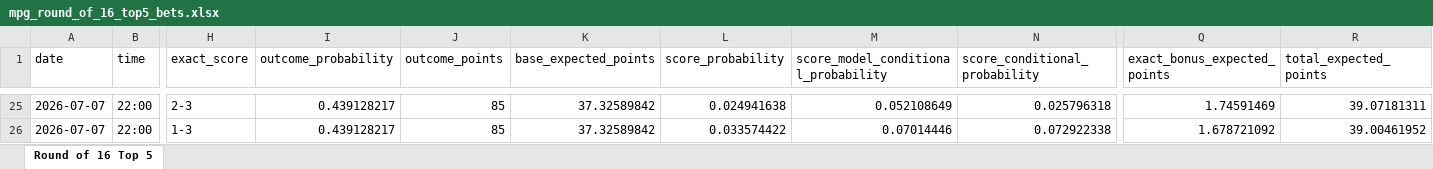
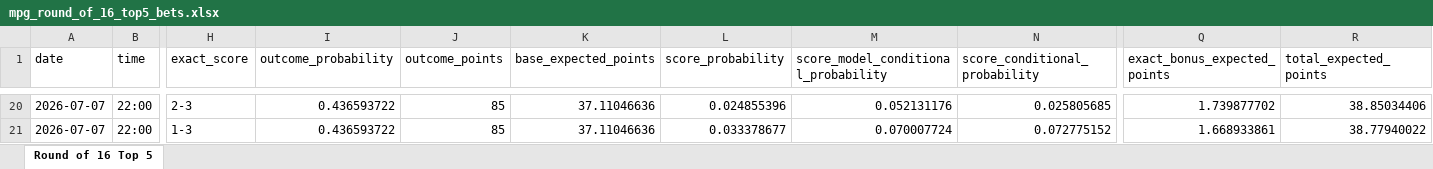
Before and after one commit to ManuelFay/mpp, an Excel workbook: data/mpg/mpg_round_of_16_top5_bets.xlsx, sheet Round of 16 Top 5, drawn as a sheet; only a part is shown, gaps mark what is left out; values as stored, in another font and other column widths than the file's, no borders; addresses are those after the commit; the diff covers the shown part only; the diff names each change by its address in the sheet, - before the commit and + after, or states it on an @@ line.

```diff
--- a/data/mpg/mpg_round_of_16_top5_bets.xlsx (sheet Round of 16 Top 5)
+++ b/data/mpg/mpg_round_of_16_top5_bets.xlsx (sheet Round of 16 Top 5)
-I20:I21 (outcome_probability): 0.439128217
+I20:I21 (outcome_probability): 0.436593722
-K20:K21 (base_expected_points): 37.32589842
+K20:K21 (base_expected_points): 37.11046636
-L20 (score_probability): 0.024941638
+L20 (score_probability): 0.024855396
-M20: 0.052108649
+M20: 0.052131176
-N20 (score_conditional_probability): 0.025796318
+N20 (score_conditional_probability): 0.025805685
-Q20 (exact_bonus_expected_points): 1.74591469
+Q20 (exact_bonus_expected_points): 1.739877702
-R20 (total_expected_points): 39.07181311
+R20 (total_expected_points): 38.85034406
-L21 (score_probability): 0.033574422
+L21 (score_probability): 0.033378677
-M21: 0.07014446
+M21: 0.070007724
-N21 (score_conditional_probability): 0.072922338
+N21 (score_conditional_probability): 0.072775152
-Q21 (exact_bonus_expected_points): 1.678721092
+Q21 (exact_bonus_expected_points): 1.668933861
-R21 (total_expected_points): 39.00461952
+R21 (total_expected_points): 38.77940022
```
Also changed, not shown: 5 removed rows and 151 edited cells elsewhere in this sheet, 16 other files.
